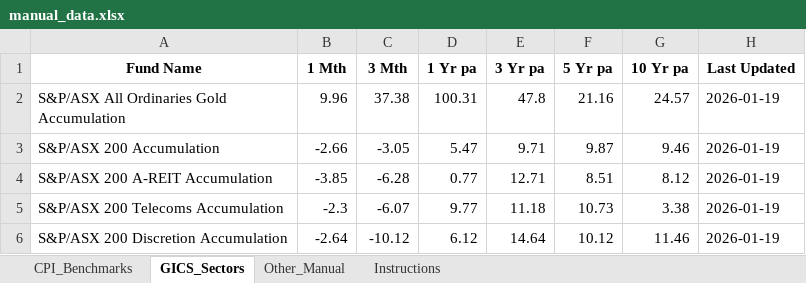
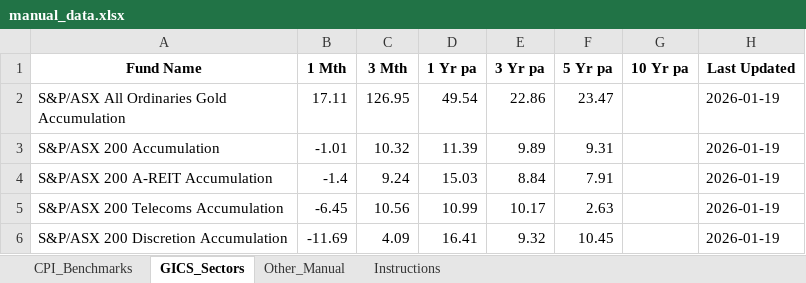
Before and after one commit to FMarkiv/fund_scraper, an Excel workbook: manual_data.xlsx, sheet GICS_Sectors, drawn as a sheet; only a part is shown; values as stored, in another font and other column widths than the file's, no borders; the diff covers the shown part only; the diff names each change by its address in the sheet, - before the commit and + after, or states it on an @@ line.

```diff
--- a/manual_data.xlsx (sheet GICS_Sectors)
+++ b/manual_data.xlsx (sheet GICS_Sectors)
-B2 (1 Mth): 9.96
+B2 (1 Mth): 17.11
-C2 (3 Mth): 37.38
+C2 (3 Mth): 126.95
-D2 (1 Yr pa): 100.31
+D2 (1 Yr pa): 49.54
-E2 (3 Yr pa): 47.8
+E2 (3 Yr pa): 22.86
-F2 (5 Yr pa): 21.16
+F2 (5 Yr pa): 23.47
-G2 (10 Yr pa): 24.57
+G2 (10 Yr pa): (empty)
-B3 (1 Mth): -2.66
+B3 (1 Mth): -1.01
-C3 (3 Mth): -3.05
+C3 (3 Mth): 10.32
-D3 (1 Yr pa): 5.47
+D3 (1 Yr pa): 11.39
-E3 (3 Yr pa): 9.71
+E3 (3 Yr pa): 9.89
-F3 (5 Yr pa): 9.87
+F3 (5 Yr pa): 9.31
-G3 (10 Yr pa): 9.46
+G3 (10 Yr pa): (empty)
-B4 (1 Mth): -3.85
+B4 (1 Mth): -1.4
-C4 (3 Mth): -6.28
+C4 (3 Mth): 9.24
-D4 (1 Yr pa): 0.77
+D4 (1 Yr pa): 15.03
-E4 (3 Yr pa): 12.71
+E4 (3 Yr pa): 8.84
-F4 (5 Yr pa): 8.51
+F4 (5 Yr pa): 7.91
-G4 (10 Yr pa): 8.12
+G4 (10 Yr pa): (empty)
-B5 (1 Mth): -2.3
+B5 (1 Mth): -6.45
-C5 (3 Mth): -6.07
+C5 (3 Mth): 10.56
-D5 (1 Yr pa): 9.77
+D5 (1 Yr pa): 10.99
-E5 (3 Yr pa): 11.18
+E5 (3 Yr pa): 10.17
-F5 (5 Yr pa): 10.73
+F5 (5 Yr pa): 2.63
-G5 (10 Yr pa): 3.38
+G5 (10 Yr pa): (empty)
-B6 (1 Mth): -2.64
+B6 (1 Mth): -11.69
-C6 (3 Mth): -10.12
+C6 (3 Mth): 4.09
-D6 (1 Yr pa): 6.12
+D6 (1 Yr pa): 16.41
-E6 (3 Yr pa): 14.64
+E6 (3 Yr pa): 9.32
-F6 (5 Yr pa): 10.12
+F6 (5 Yr pa): 10.45
-G6 (10 Yr pa): 11.46
+G6 (10 Yr pa): (empty)
```
Also changed, not shown: 66 edited cells elsewhere in this sheet, 1 other file.
